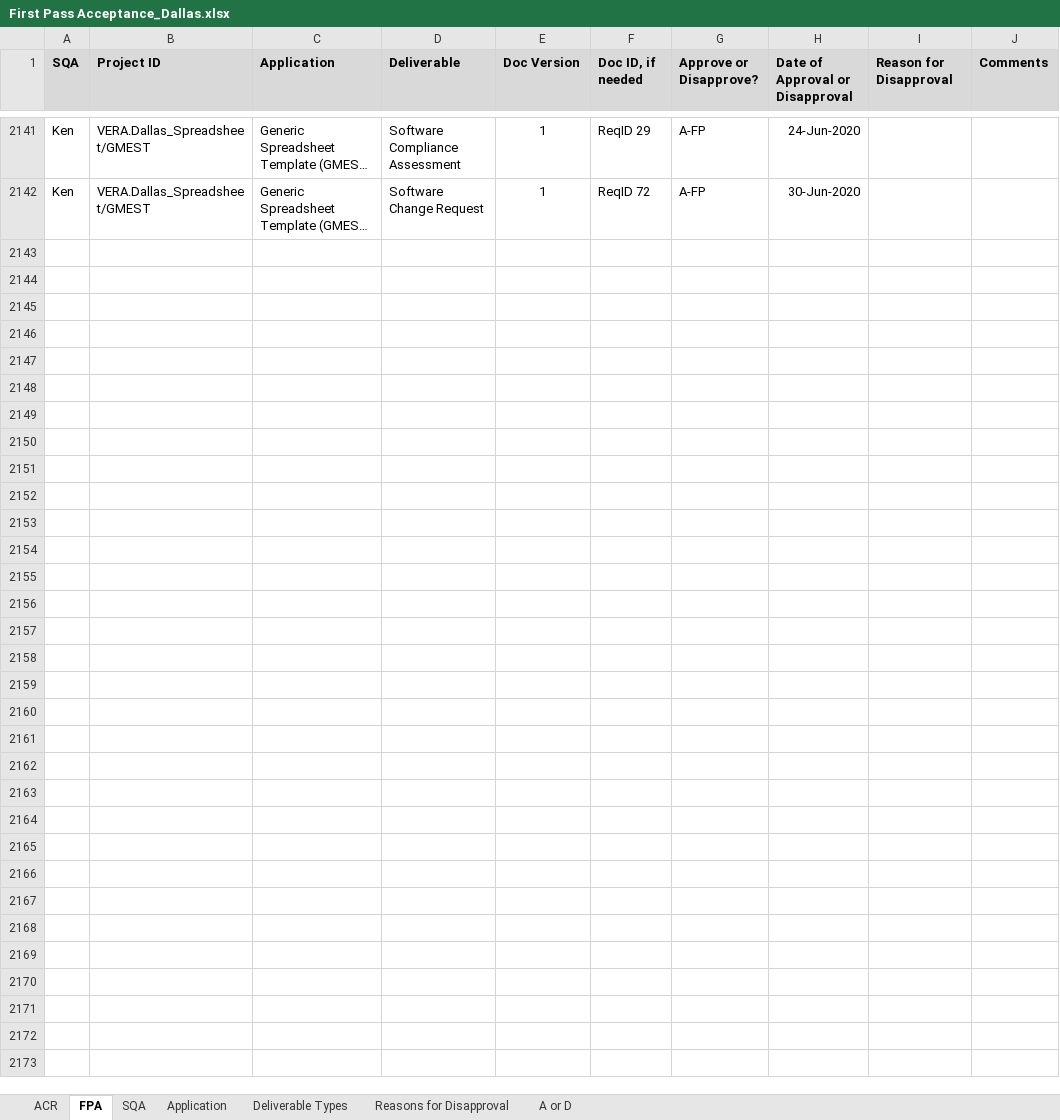
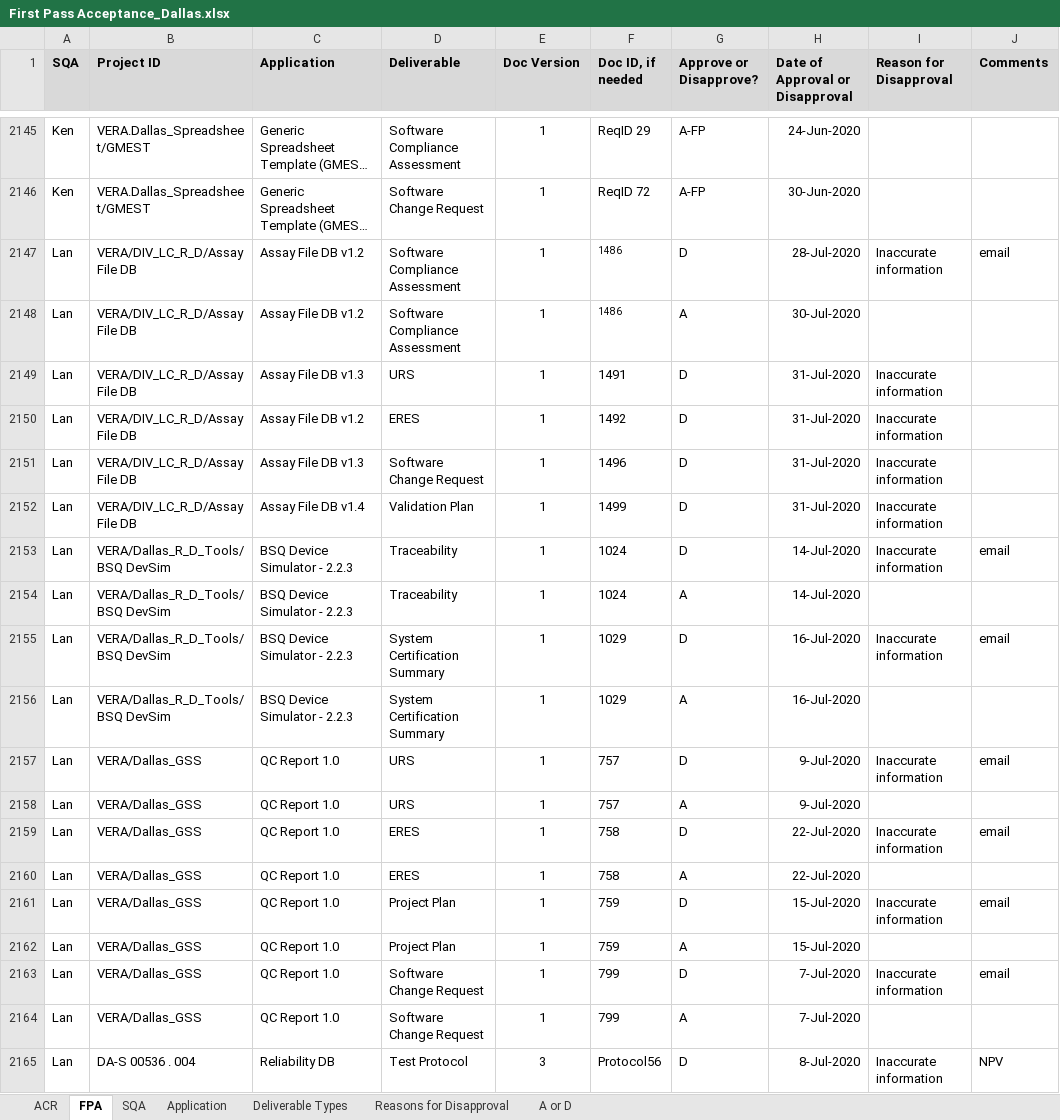
Before and after one commit to ab9sq/firstPassAcceptance, an Excel workbook: data/First Pass Acceptance_Dallas.xlsx, sheet FPA, drawn as a sheet; only a part is shown, gaps mark what is left out; long unchanged cells end in …; values as stored, in another font and other column widths than the file's, no borders; conditional formats not drawn; the diff covers the shown part only; the diff names each change by its address in the sheet, - before the commit and + after, or states it on an @@ line.

Commit message:
Dallas July 2020 data

```diff
--- a/data/First Pass Acceptance_Dallas.xlsx (sheet FPA)
+++ b/data/First Pass Acceptance_Dallas.xlsx (sheet FPA)
+row 2147: Lan | VERA/DIV_LC_R_D/Assay File DB | Assay File DB v1.2 | Software Compliance Assessment | 1 | 1486 | D | 28-Jul-2020 | Inaccurate information | email
+row 2148: Lan | VERA/DIV_LC_R_D/Assay File DB | Assay File DB v1.2 | Software Compliance Assessment | 1 | 1486 | A | 30-Jul-2020
+row 2149: Lan | VERA/DIV_LC_R_D/Assay File DB | Assay File DB v1.3 | URS | 1 | 1491 | D | 31-Jul-2020 | Inaccurate information
+row 2150: Lan | VERA/DIV_LC_R_D/Assay File DB | Assay File DB v1.2 | ERES | 1 | 1492 | D | 31-Jul-2020 | Inaccurate information
+row 2151: Lan | VERA/DIV_LC_R_D/Assay File DB | Assay File DB v1.3 | Software Change Request | 1 | 1496 | D | 31-Jul-2020 | Inaccurate information
+row 2152: Lan | VERA/DIV_LC_R_D/Assay File DB | Assay File DB v1.4 | Validation Plan | 1 | 1499 | D | 31-Jul-2020 | Inaccurate information
+row 2153: Lan | VERA/Dallas_R_D_Tools/BSQ DevSim | BSQ Device Simulator - 2.2.3 | Traceability | 1 | 1024 | D | 14-Jul-2020 | Inaccurate information | email
+row 2154: Lan | VERA/Dallas_R_D_Tools/BSQ DevSim | BSQ Device Simulator - 2.2.3 | Traceability | 1 | 1024 | A | 14-Jul-2020
+row 2155: Lan | VERA/Dallas_R_D_Tools/BSQ DevSim | BSQ Device Simulator - 2.2.3 | System Certification Summary | 1 | 1029 | D | 16-Jul-2020 | Inaccurate information | email
+row 2156: Lan | VERA/Dallas_R_D_Tools/BSQ DevSim | BSQ Device Simulator - 2.2.3 | System Certification Summary | 1 | 1029 | A | 16-Jul-2020
+row 2157: Lan | VERA/Dallas_GSS | QC Report 1.0 | URS | 1 | 757 | D | 9-Jul-2020 | Inaccurate information | email
+row 2158: Lan | VERA/Dallas_GSS | QC Report 1.0 | URS | 1 | 757 | A | 9-Jul-2020
+row 2159: Lan | VERA/Dallas_GSS | QC Report 1.0 | ERES | 1 | 758 | D | 22-Jul-2020 | Inaccurate information | email
+row 2160: Lan | VERA/Dallas_GSS | QC Report 1.0 | ERES | 1 | 758 | A | 22-Jul-2020
+row 2161: Lan | VERA/Dallas_GSS | QC Report 1.0 | Project Plan | 1 | 759 | D | 15-Jul-2020 | Inaccurate information | email
+row 2162: Lan | VERA/Dallas_GSS | QC Report 1.0 | Project Plan | 1 | 759 | A | 15-Jul-2020
+row 2163: Lan | VERA/Dallas_GSS | QC Report 1.0 | Software Change Request | 1 | 799 | D | 7-Jul-2020 | Inaccurate information | email
+row 2164: Lan | VERA/Dallas_GSS | QC Report 1.0 | Software Change Request | 1 | 799 | A | 7-Jul-2020
+row 2165: Lan | DA-S 00536 . 004 | Reliability DB | Test Protocol | 3 | Protocol56 | D | 8-Jul-2020 | Inaccurate information | NPV
```
Also changed, not shown: 98 added rows elsewhere in this sheet, sheet Application, sheet ACR, 1 other file.
